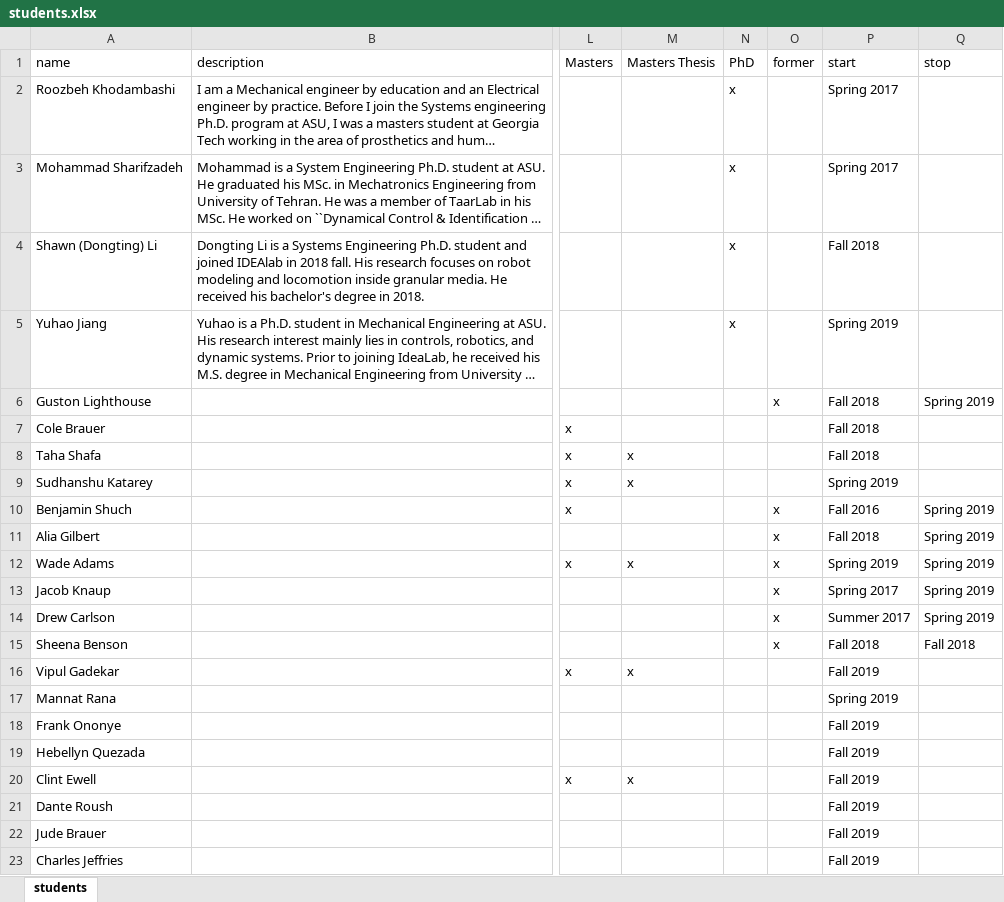
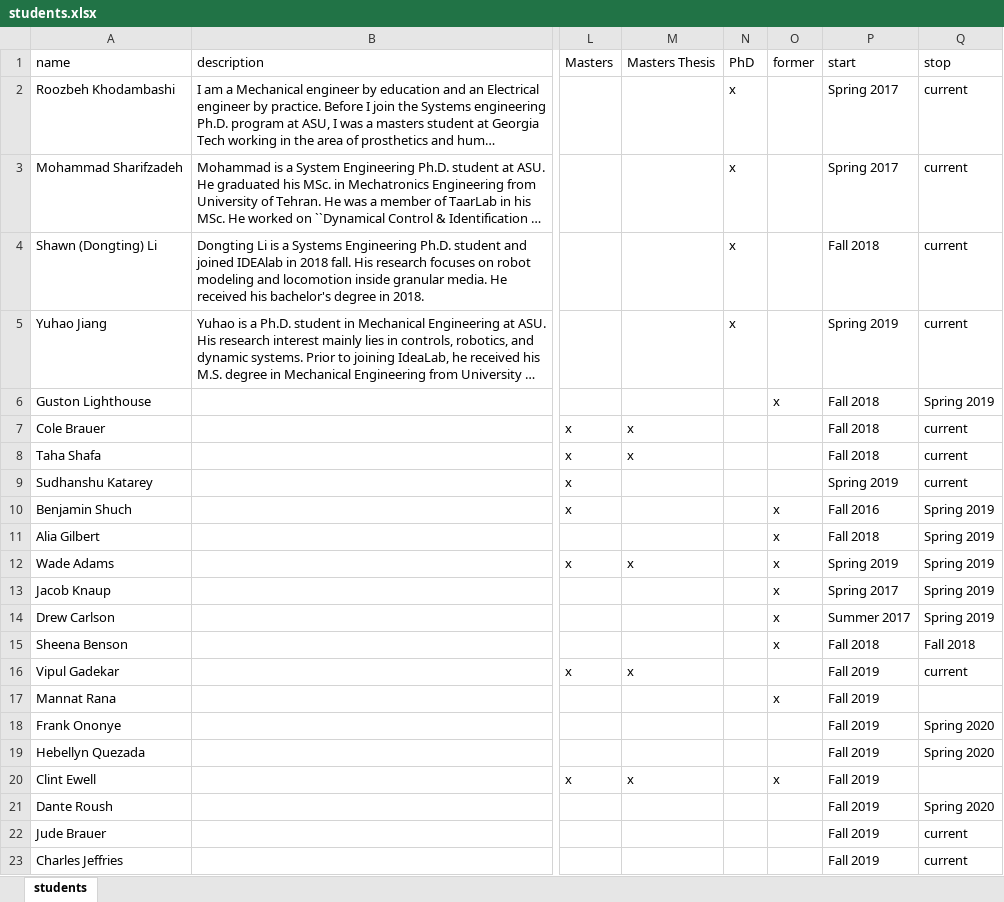
Before and after one commit to idealabasu/idealab_jekyll_source, an Excel workbook: _data/students.xlsx, sheet students, drawn as a sheet; only a part is shown, gaps mark what is left out; long unchanged cells end in …; values as stored, in another font and other column widths than the file's, no borders; the diff names each change by its address in the sheet, - before the commit and + after, or states it on an @@ line.

Commit message:
updated students and people

```diff
--- a/_data/students.xlsx (sheet students)
+++ b/_data/students.xlsx (sheet students)
-Q2:Q5 (stop): (empty)
+Q2:Q5 (stop): current
-M7 (Masters Thesis): (empty)
+M7 (Masters Thesis): x
-Q7:Q9 (stop): (empty)
+Q7:Q9 (stop): current
-M9 (Masters Thesis): x
+M9 (Masters Thesis): (empty)
-Q16 (stop): (empty)
+Q16 (stop): current
-O17 (former): (empty)
+O17 (former): x
-P17 (start): Spring 2019
+P17 (start): Fall 2019
-Q18:Q19 (stop): (empty)
+Q18:Q19 (stop): Spring 2020
-O20 (former): (empty)
+O20 (former): x
-Q21 (stop): (empty)
+Q21 (stop): Spring 2020
-Q22:Q23 (stop): (empty)
+Q22:Q23 (stop): current
```
Also changed, not shown: 2 other files.
